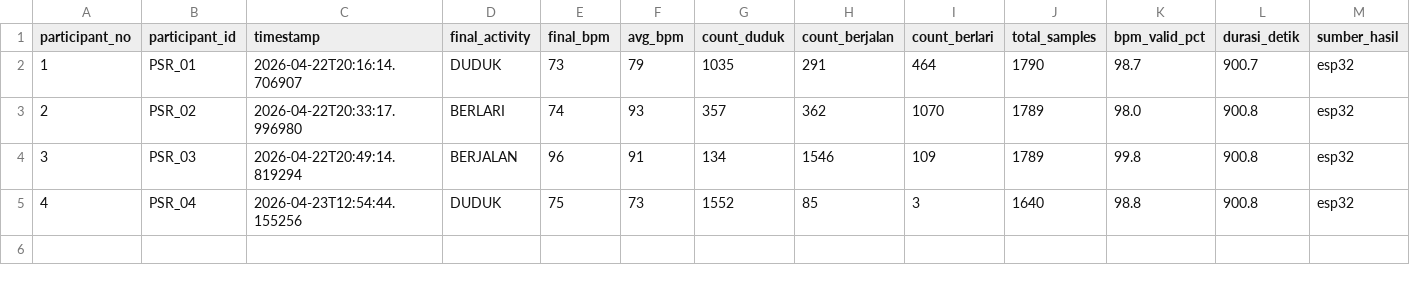
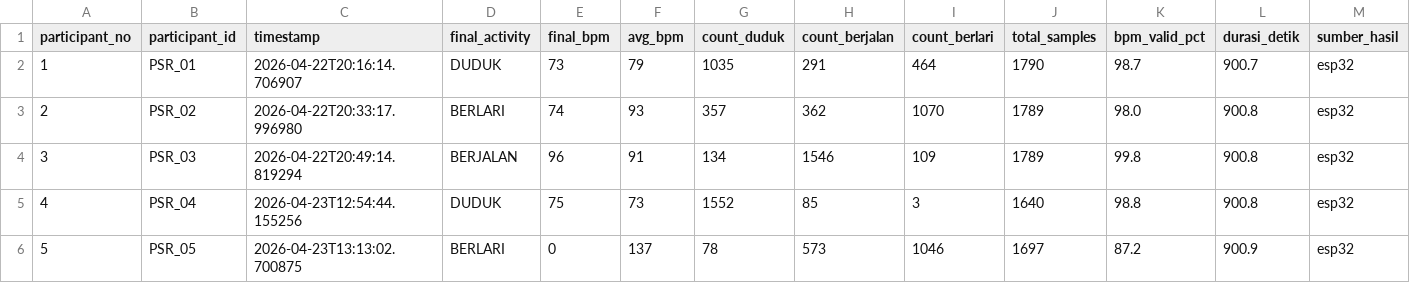
Before and after one commit to Dims2004/iot_activity, a CSV file: dataset/sessions_summary.csv, drawn as a sheet.

Commit message:
Auto-commit: data/raw/P005_PSR_05_20260423_131302.csv, dataset/dataset.csv, dataset/sessions_summary.csv at 4/23/2026, 1:13:33 PM

```diff
--- a/dataset/sessions_summary.csv
+++ b/dataset/sessions_summary.csv
@@ -5 +5,2 @@ participant_no,participant_id,timestamp,final_activity,final_bpm,avg_bpm,count_d
 4,PSR_04,2026-04-23T12:54:44.155256,DUDUK,75,73,1552,85,3,1640,98.8,900.8,esp32
+5,PSR_05,2026-04-23T13:13:02.700875,BERLARI,0,137,78,573,1046,1697,87.2,900.9,esp32
```
Also changed, not shown: 2 other files.
